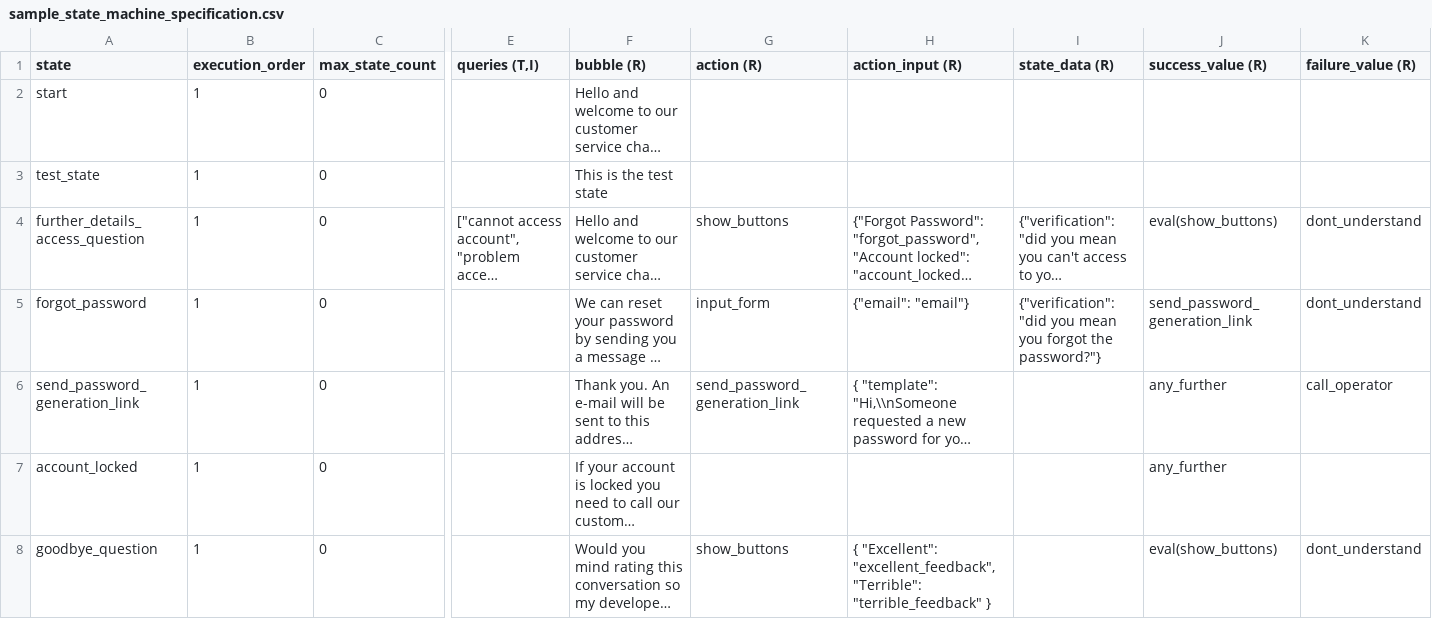
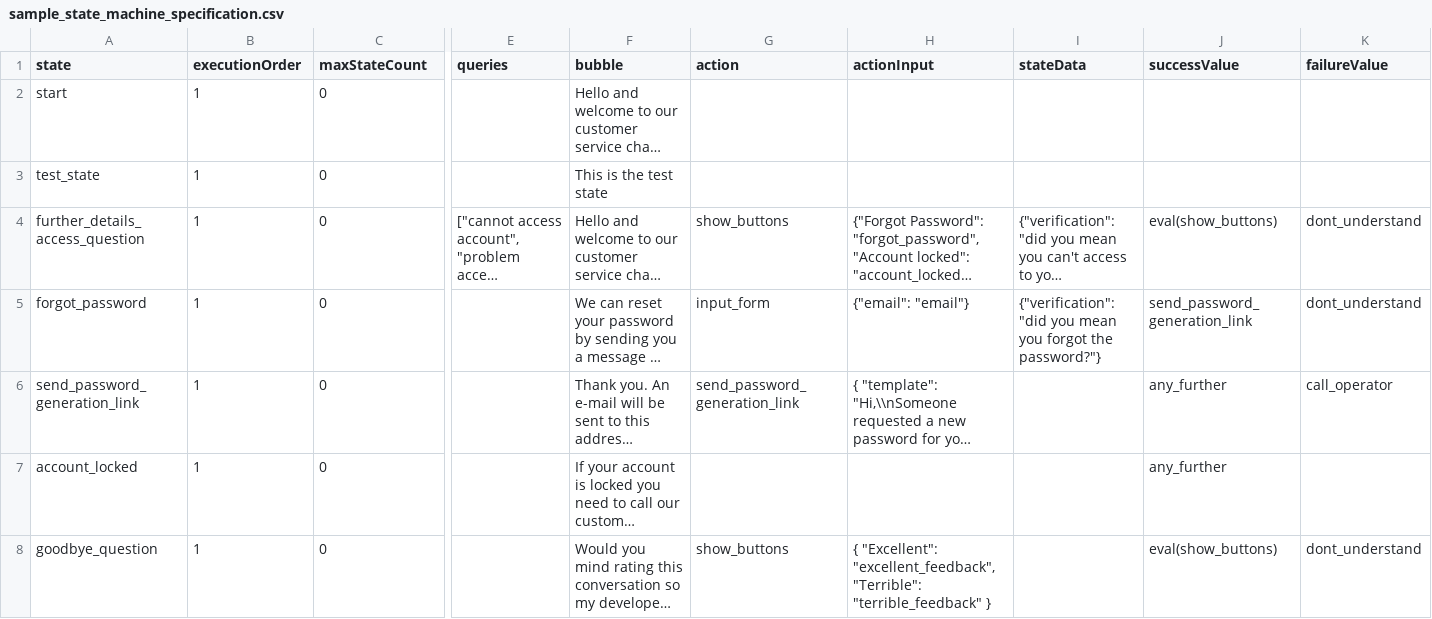
Before and after one commit to emanuelemaffeo/starchat, a CSV file: doc/sample_state_machine_specification.csv, drawn as a sheet; only a part is shown, gaps mark what is left out; long unchanged cells end in …; the diff names each change by its address in the sheet, - before the commit and + after, or states it on an @@ line.

Commit message:
Change headings to camel-case

```diff
--- a/doc/sample_state_machine_specification.csv
+++ b/doc/sample_state_machine_specification.csv
-B1: execution_order
+B1: executionOrder
-C1: max_state_count
+C1: maxStateCount
-E1: queries (T,I)
+E1: queries
-F1: bubble (R)
+F1: bubble
-G1: action (R)
+G1: action
-H1: action_input (R)
+H1: actionInput
-I1: state_data (R)
+I1: stateData
-J1: success_value (R)
+J1: successValue
-K1: failure_value (R)
+K1: failureValue
```
